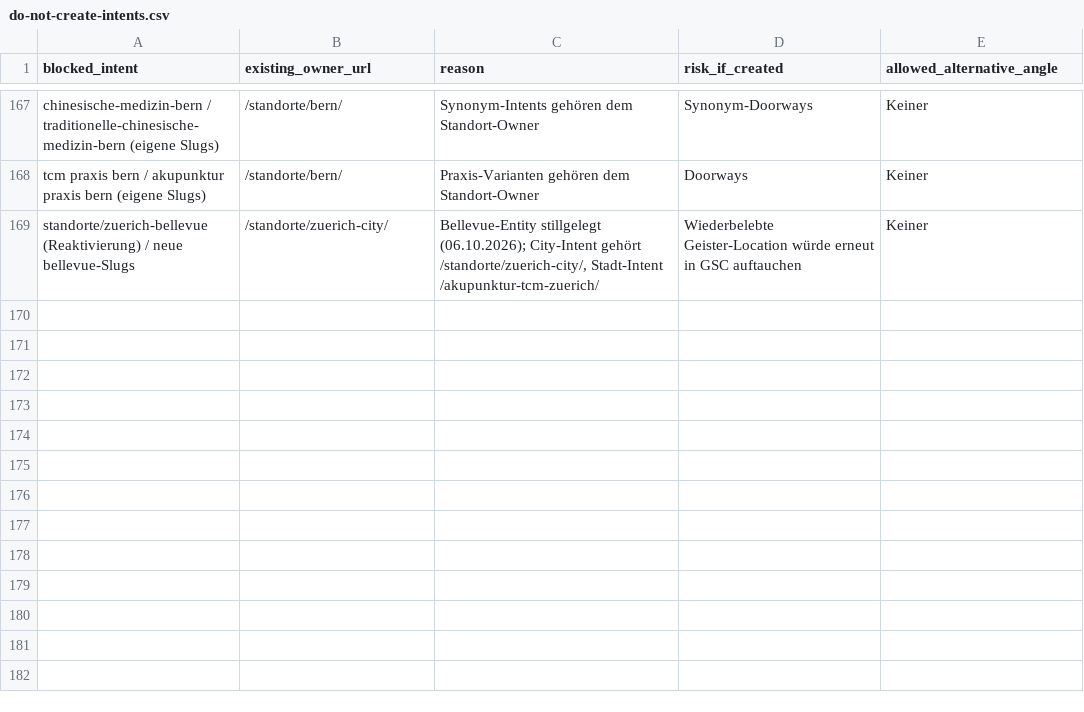
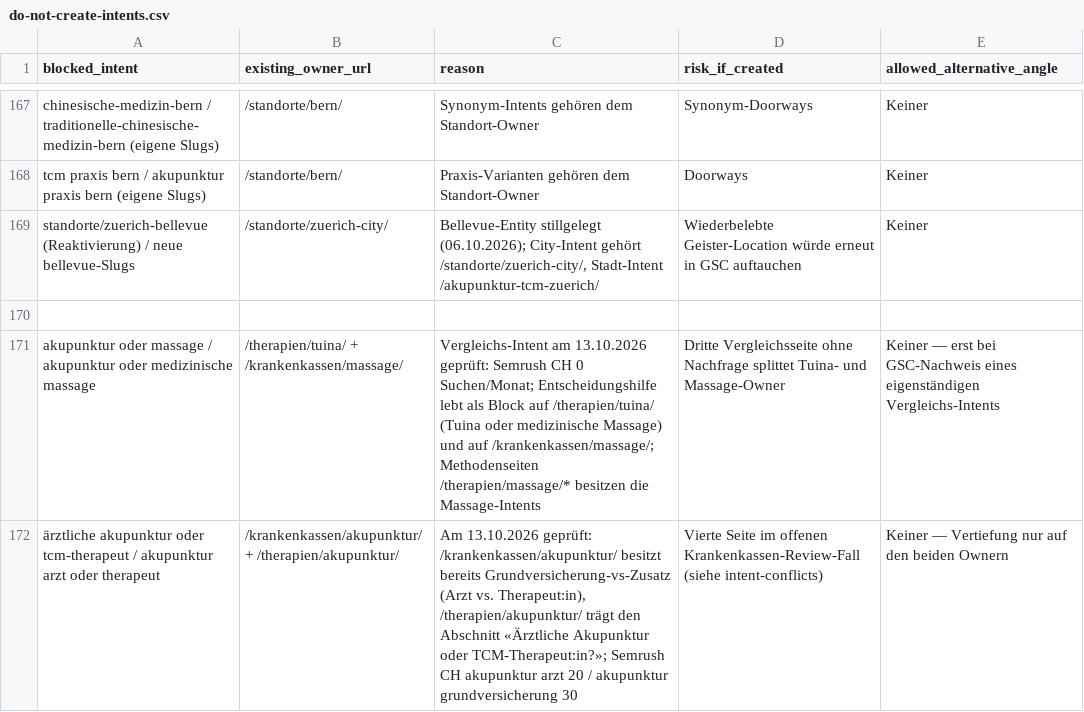
Before and after one commit to Thehwang88/tcm-ch, a CSV file: seo/do-not-create-intents.csv, drawn as a sheet; only a part is shown, gaps mark what is left out.

```diff
--- a/seo/do-not-create-intents.csv
+++ b/seo/do-not-create-intents.csv
@@ -169 +169,4 @@ tcm praxis bern / akupunktur praxis bern (eigene Slugs),/standorte/bern/,Praxis-
 standorte/zuerich-bellevue (Reaktivierung) / neue bellevue-Slugs,/standorte/zuerich-city/,"Bellevue-Entity stillgelegt (06.10.2026); City-Intent gehört /standorte/zuerich-city/, Stadt-Intent /akupunktur-tcm-zuerich/",Wiederbelebte Geister-Location würde erneut in GSC auftauchen,Keiner
+
+akupunktur oder massage / akupunktur oder medizinische massage,/therapien/tuina/ + /krankenkassen/massage/,"Vergleichs-Intent am 13.10.2026 geprüft: Semrush CH 0 Suchen/Monat; Entscheidungshilfe lebt als Block auf /therapien/tuina/ (Tuina oder medizinische Massage) und auf /krankenkassen/massage/; Methodenseiten /therapien/massage/* besitzen die Massage-Intents",Dritte Vergleichsseite ohne Nachfrage splittet Tuina- und Massage-Owner,Keiner — erst bei GSC-Nachweis eines eigenständigen Vergleichs-Intents
+ärztliche akupunktur oder tcm-therapeut / akupunktur arzt oder therapeut,/krankenkassen/akupunktur/ + /therapien/akupunktur/,"Am 13.10.2026 geprüft: /krankenkassen/akupunktur/ besitzt bereits Grundversicherung-vs-Zusatz (Arzt vs. Therapeut:in), /therapien/akupunktur/ trägt den Abschnitt «Ärztliche Akupunktur oder TCM-Therapeut:in?»; Semrush CH akupunktur arzt 20 / akupunktur grundversicherung 30",Vierte Seite im offenen Krankenkassen-Review-Fall (siehe intent-conflicts),Keiner — Vertiefung nur auf den beiden Ownern
```
Also changed, not shown: seo/master-keyword-url-map.csv, 4 other files.
